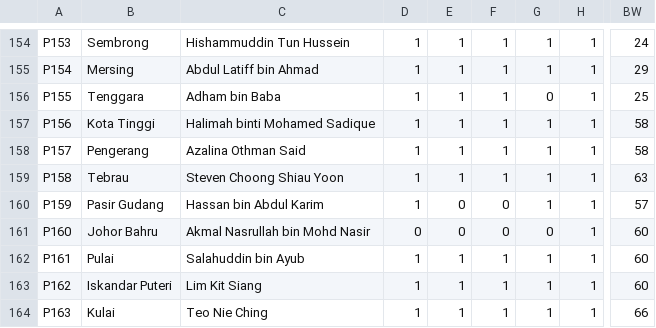
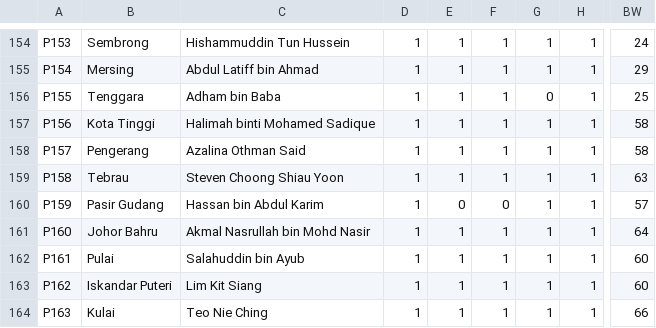
Before and after one commit to Thevesh/data, a CSV file: hansard_malaysia/attendance.csv, drawn as a sheet; only a part is shown, gaps mark what is left out; the diff names each change by its address in the sheet, - before the commit and + after, or states it on an @@ line.

```diff
--- a/hansard_malaysia/attendance.csv
+++ b/hansard_malaysia/attendance.csv
-D161: 0
+D161: 1
-E161: 0
+E161: 1
-F161: 0
+F161: 1
-G161: 0
+G161: 1
-BW161: 60
+BW161: 64
```
Also changed, not shown: 4 other files.
